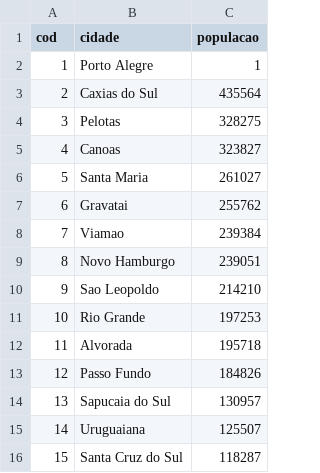
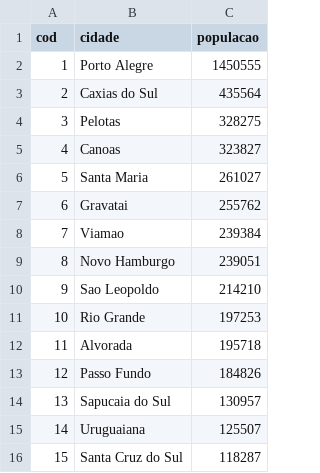
Before and after one commit to gabriel-minatto/db-transaction-system-viewer, a CSV file: dados/cidades.csv, drawn as a sheet.

```diff
--- a/dados/cidades.csv
+++ b/dados/cidades.csv
@@ -1,3 +1,3 @@
 cod;cidade;populacao
-1;Porto Alegre;1
+1;Porto Alegre;1450555
 2;Caxias do Sul;435564
```
Also changed, not shown: 1 other file.
